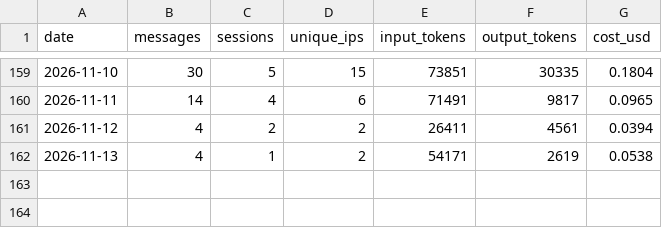
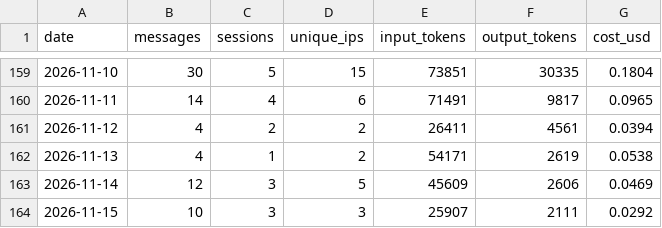
Before and after one commit to wbpowell328/sda-website, a CSV file: chatbot/stats/chatbot-stats.csv, drawn as a sheet; only a part is shown, gaps mark what is left out; the diff names each change by its address in the sheet, - before the commit and + after, or states it on an @@ line.

```diff
--- a/chatbot/stats/chatbot-stats.csv
+++ b/chatbot/stats/chatbot-stats.csv
+row 163: 2026-11-14 | 12 | 3 | 5 | 45609 | 2606 | 0.0469
+row 164: 2026-11-15 | 10 | 3 | 3 | 25907 | 2111 | 0.0292
```
